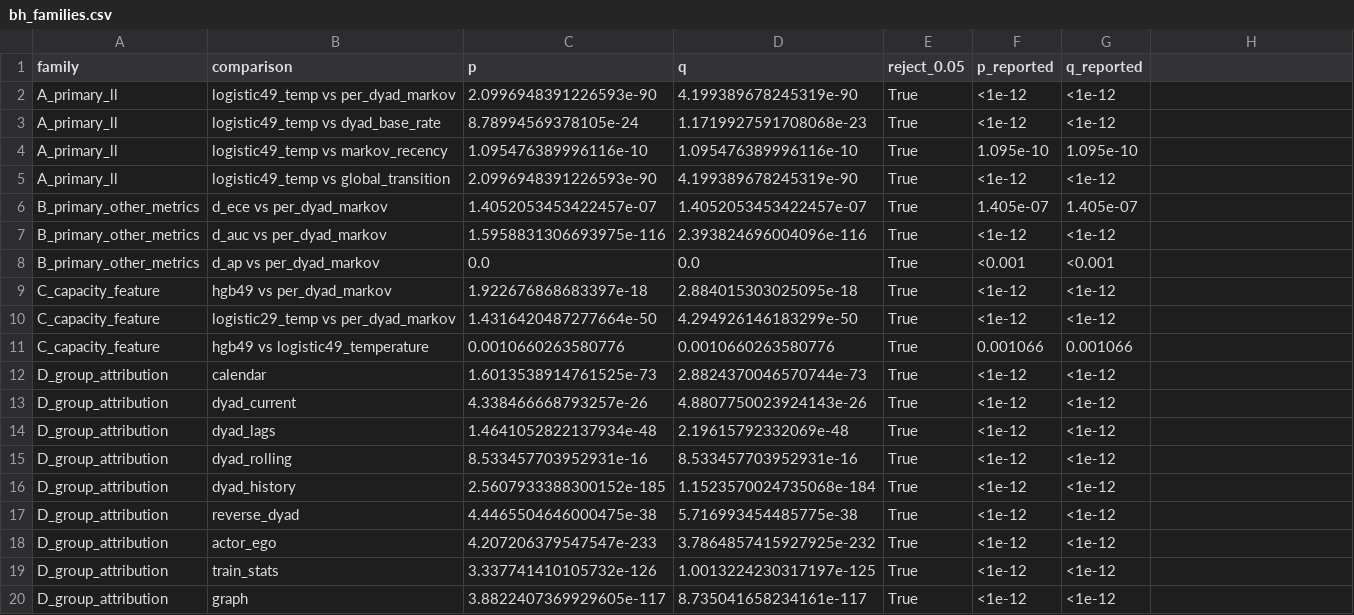
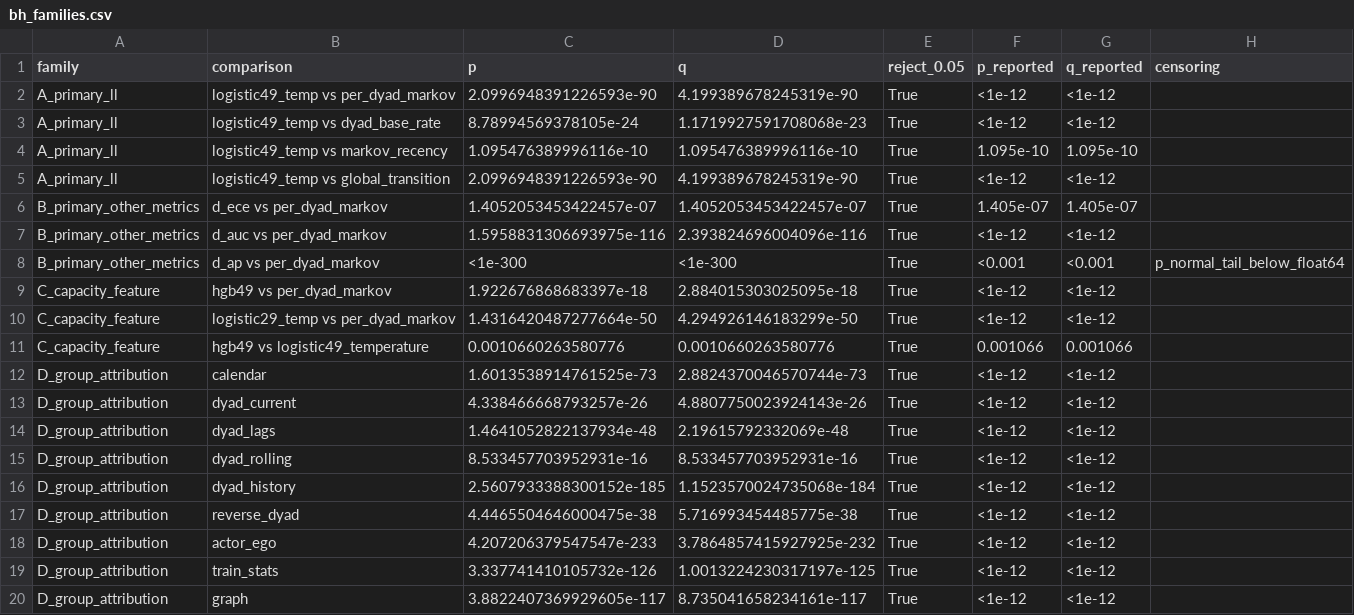
Before and after one commit to Quietpeng/lags1-dyad-explanations, a CSV file: results/framework_pilot/holdout/tables/bh_families.csv, drawn as a sheet; the diff names each change by its address in the sheet, - before the commit and + after, or states it on an @@ line.

Commit message:
fix: truthful audit label, censored p-bounds, paper-A1 preview (R2C3)
Artifact-side R2C3 fixes; no paper text, no refit, no bootstrap rerun, no
label read, no new data, and no frozen metric changed.

* Audit status (R2C2 M01): audit_design becomes
  frozen_during_confirmatory_run_holdout_rows_excluded in both stability
  JSONs and every public prose site, with confirmatory_run_start_utc
  (05:26:55.031577Z) and a note naming start/freeze (06:31:40Z)/
  completion (07:45:19Z)/rerun (14:30-16:07Z). verify_release and
  check_aggregates now fail if the superseded pre-holdout literal returns.
* Family-B floors (R2C2 CL-4): normal tails below float64 resolution
  (z=84.9417, 82.4008) and bootstrap tails with zero of 1000 draws are
  reported as bounds (<1e-300, <0.001) with an explicit censoring field
  instead of a literal 0.0, in bh_families.csv, auc_ap_deltas.csv,
  within_between_deltas.csv and the summary/extras mirrors.
* Set-overlap range (R2C2 M02): the report generator no longer quotes
  0.05-0.43 for absolute attribution; it is 0.00-0.33 (log-occlusion
  0.05-0.43). Shipped report.md already carried per-cell values.
* World-line preview (R6 X01): worldline_preview.{pdf,png} are now
  byte-identical copies of paper Figure A1 (425.197x330 pt = 150 mm,
  Arimo, no baked key; PNG 300 dpi). Provenance in run_manifest.json;
  verifiers assert the geometry and both digests and reject 465x380/DejaVu.
* Docs/manifests/tests: CORRECTIONS.md, results/README, DATA_EXCLUSIONS,
  RELEASE_NOTES, preview README; SHA256SUMS (30 holdout / 47 stability),
  manifest digests refreshed; 16 new contract tests (88 total).

```diff
--- a/results/framework_pilot/holdout/tables/bh_families.csv
+++ b/results/framework_pilot/holdout/tables/bh_families.csv
-H1: (empty)
+H1: censoring
-C8 (p): 0.0
+C8 (p): <1e-300
-D8 (q): 0.0
+D8 (q): <1e-300
-H8 (censoring): (empty)
+H8 (censoring): p_normal_tail_below_float64
```
Also changed, not shown: results/framework_pilot/holdout/tables/auc_ap_deltas.csv, results/framework_pilot/holdout/tables/within_between_deltas.csv, 28 other files.
